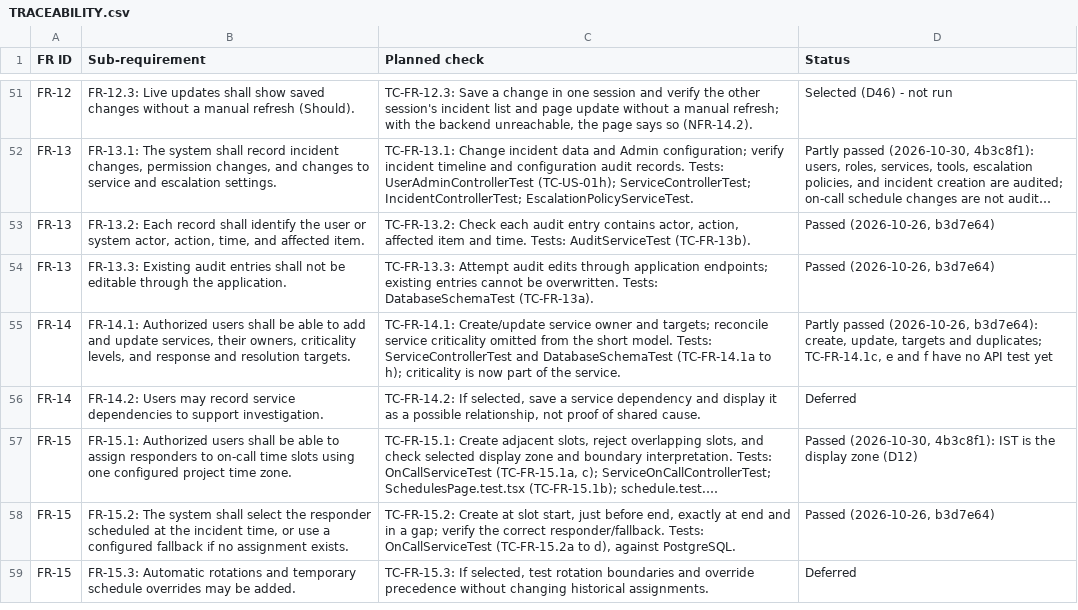
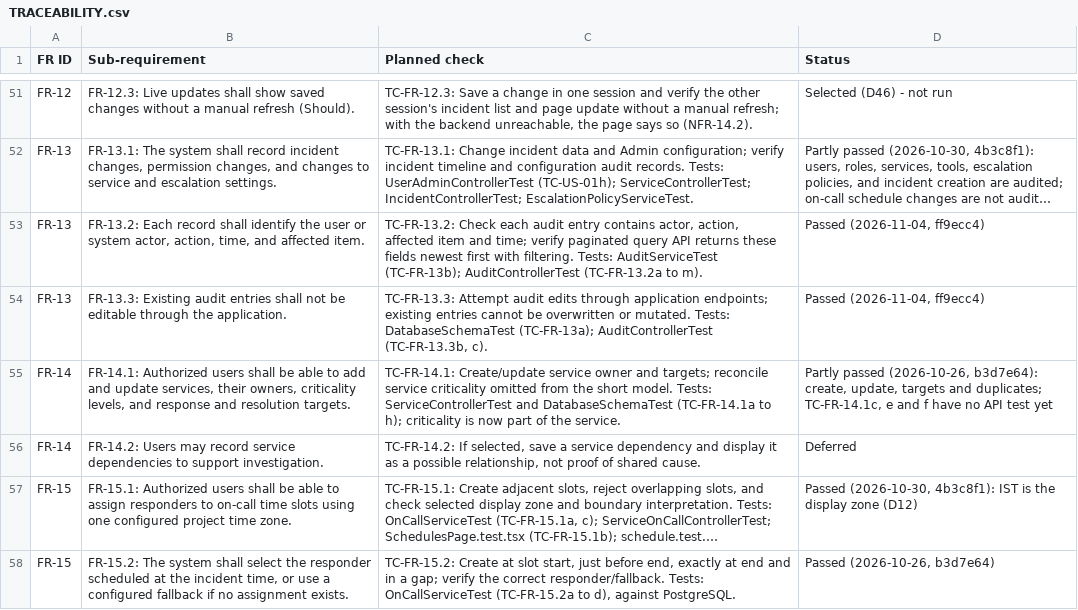
Before and after one commit to Shane07p/DevOps-Incident-Management-System, a CSV file: docs/TRACEABILITY.csv, drawn as a sheet; only a part is shown, gaps mark what is left out; the shorter side is filled out with more unchanged rows; long unchanged cells end in …; the diff names each change by its address in the sheet, - before the commit and + after, or states it on an @@ line.

Commit message:
feat(audit): Admin-only audit log API with filters and pages (#153)
GET /api/audit returns audit entries newest first, 50 per page (Admin only).

- Filters: itemType, itemId, actorId, and a UTC time range [from, to), combined with AND.
- Ties on recordedAt are ordered by id, so pages never skip or repeat an entry.
- Each org sees only its own audit entries (D48); covered by OrgIsolationTest.
- An unknown itemType lists the valid values from AuditItemType.
- Read-only: POST, PUT, and DELETE answer 405.

Tests: AuditControllerTest (15), SecurityMatrixTest row, OrgIsolationTest; 390 backend tests pass.

Closes #153

```diff
--- a/docs/TRACEABILITY.csv
+++ b/docs/TRACEABILITY.csv
-C53 (Planned check): …item and time. Tests: AuditServiceTest (TC-FR-13b).
+C53 (Planned check): …item and time; verify paginated query API returns these fields newest first with filtering. Tests: AuditServiceTest (TC-FR-13b); AuditControllerTest (TC-FR-13.2a to m).
-D53:D54 (Status): Passed (2026-10-26, b3d7e64)
+D53:D54 (Status): Passed (2026-11-04, ff9ecc4)
-C54 (Planned check): …cannot be overwritten. Tests: DatabaseSchemaTest (TC-FR-13a).
+C54 (Planned check): …cannot be overwritten or mutated. Tests: DatabaseSchemaTest (TC-FR-13a); AuditControllerTest (TC-FR-13.3b, c).
```
Also changed, not shown: 10 other files.
